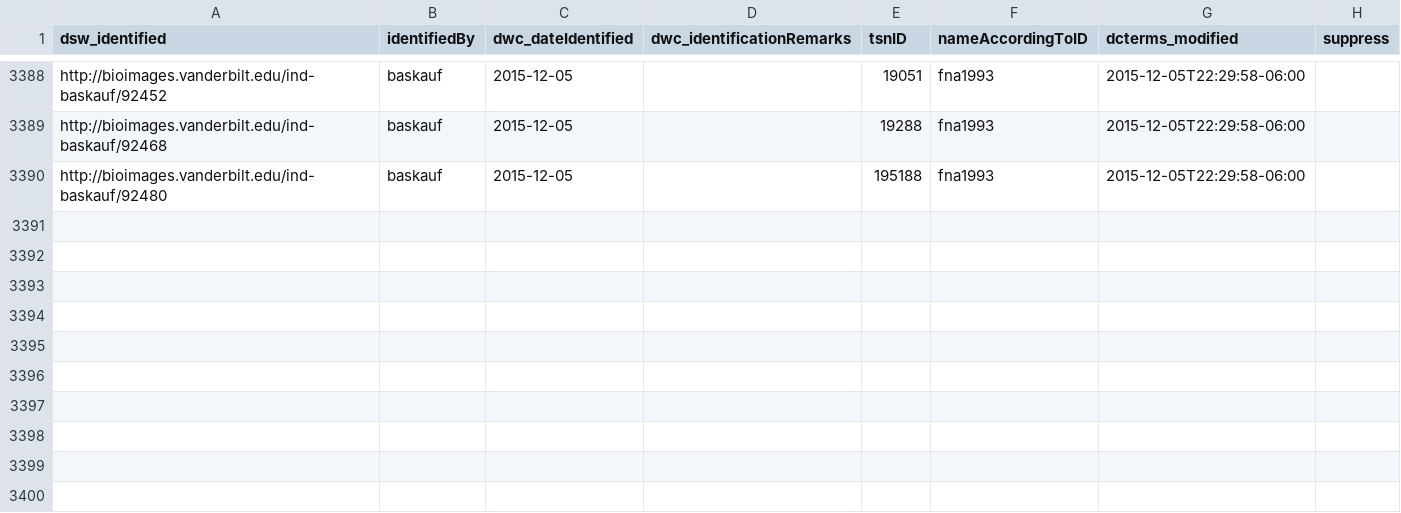
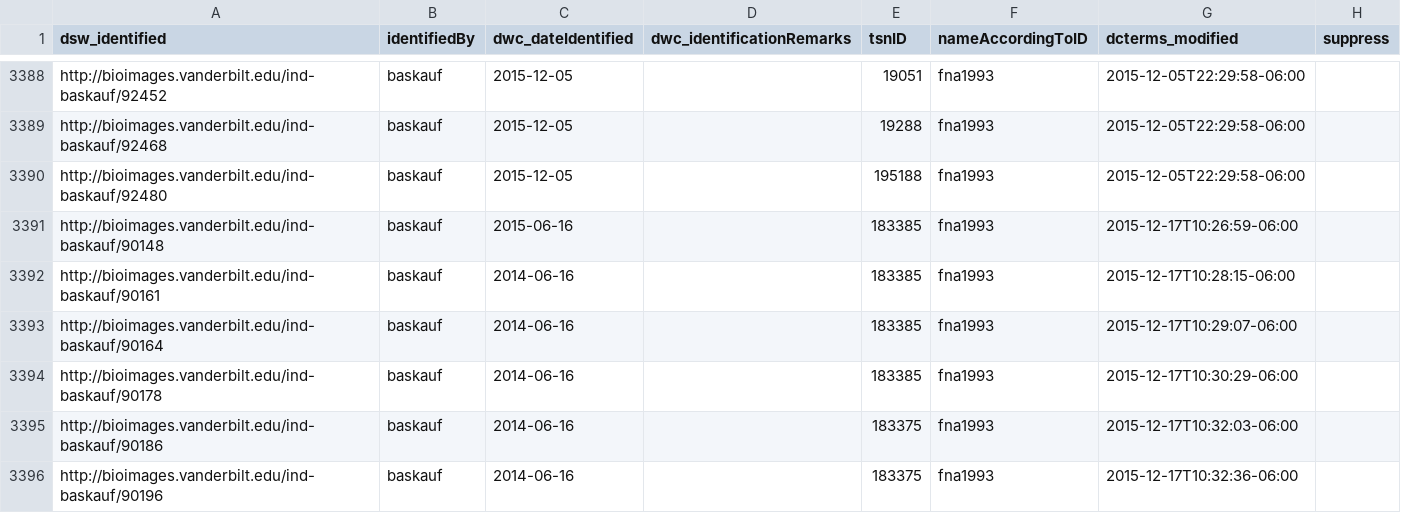
Before and after one commit to baskaufs/Bioimages, a CSV file: determinations.csv, drawn as a sheet; only a part is shown, gaps mark what is left out; the diff names each change by its address in the sheet, - before the commit and + after, or states it on an @@ line.

```diff
--- a/determinations.csv
+++ b/determinations.csv
+row 3391: http://bioimages.vanderbilt.edu/ind-baskauf/90148 | baskauf | 2015-06-16 |  | 183385 | fna1993 | 2015-12-17T10:26:59-06:00
+row 3392: http://bioimages.vanderbilt.edu/ind-baskauf/90161 | baskauf | 2014-06-16 |  | 183385 | fna1993 | 2015-12-17T10:28:15-06:00
+row 3393: http://bioimages.vanderbilt.edu/ind-baskauf/90164 | baskauf | 2014-06-16 |  | 183385 | fna1993 | 2015-12-17T10:29:07-06:00
+row 3394: http://bioimages.vanderbilt.edu/ind-baskauf/90178 | baskauf | 2014-06-16 |  | 183385 | fna1993 | 2015-12-17T10:30:29-06:00
+row 3395: http://bioimages.vanderbilt.edu/ind-baskauf/90186 | baskauf | 2014-06-16 |  | 183375 | fna1993 | 2015-12-17T10:32:03-06:00
+row 3396: http://bioimages.vanderbilt.edu/ind-baskauf/90196 | baskauf | 2014-06-16 |  | 183375 | fna1993 | 2015-12-17T10:32:36-06:00
```
Also changed, not shown: names.csv, organisms.csv.
